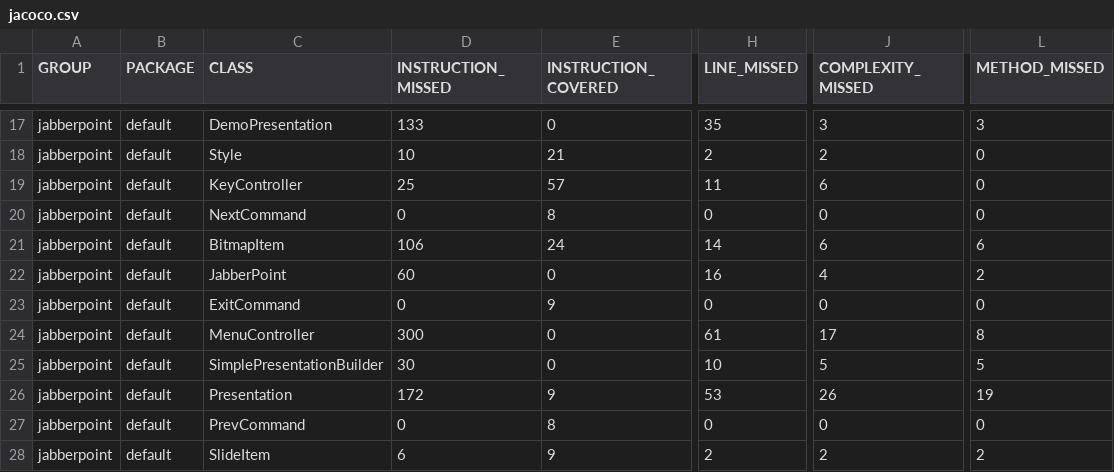
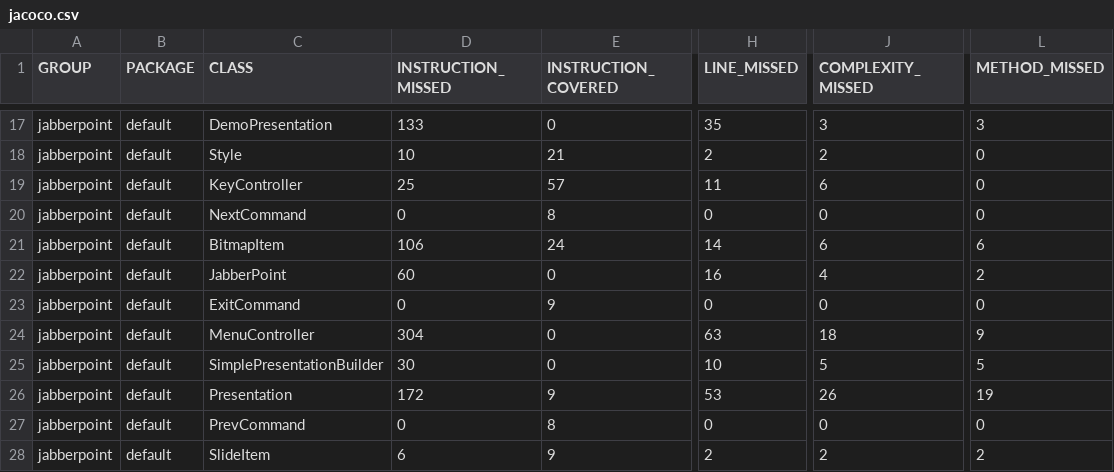
Before and after one commit to Clarissa003/Sofware-Quality, a CSV file: target/site/jacoco/jacoco.csv, drawn as a sheet; only a part is shown, gaps mark what is left out; the diff names each change by its address in the sheet, - before the commit and + after, or states it on an @@ line.

```diff
--- a/target/site/jacoco/jacoco.csv
+++ b/target/site/jacoco/jacoco.csv
-D24 (INSTRUCTION_MISSED): 300
+D24 (INSTRUCTION_MISSED): 304
-H24 (LINE_MISSED): 61
+H24 (LINE_MISSED): 63
-J24 (COMPLEXITY_MISSED): 17
+J24 (COMPLEXITY_MISSED): 18
-L24 (METHOD_MISSED): 8
+L24 (METHOD_MISSED): 9
```
Also changed, not shown: 18 other files.
